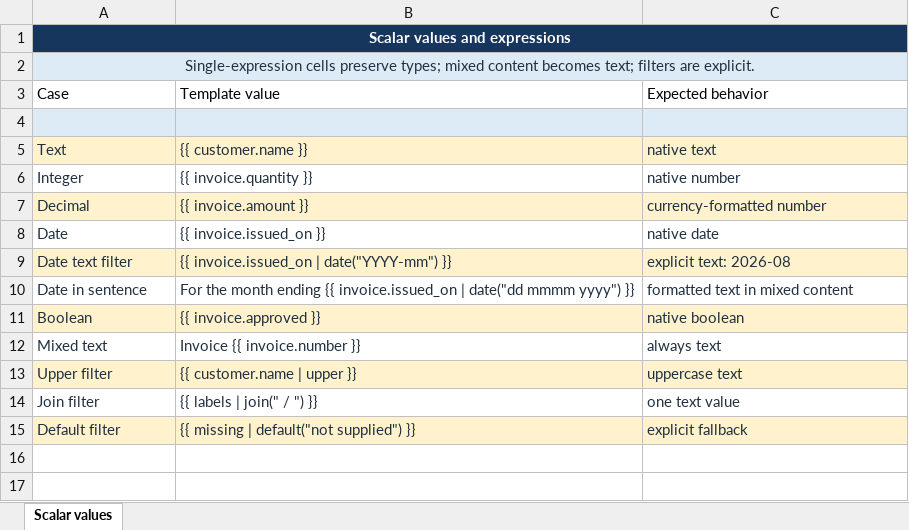
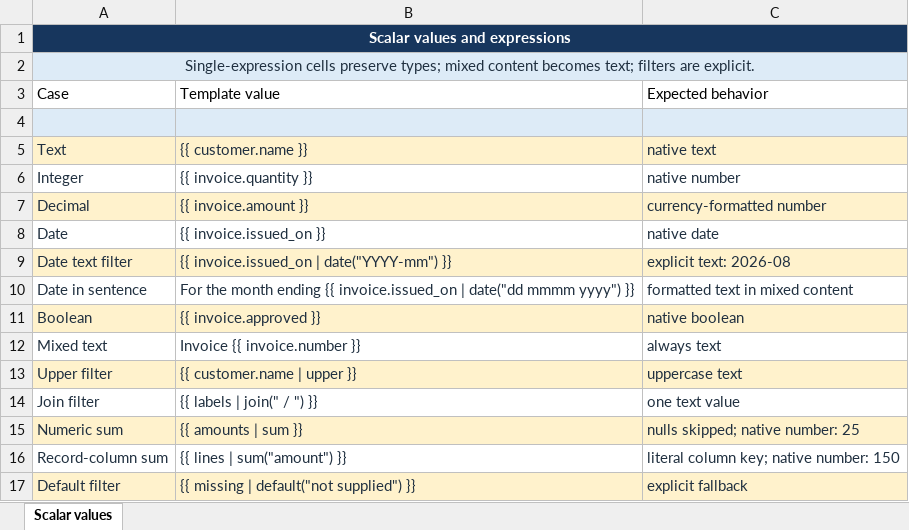
Before and after one commit to Kelv1nG/excel-template-writer, an Excel workbook: samples/scalar_values_template.xlsx, sheet Scalar values, drawn as a sheet; values as stored, in another font and other column widths than the file's, no borders; the diff names each change by its address in the sheet, - before the commit and + after, or states it on an @@ line.

Commit message:
samples: demonstrate numeric sum filters

```diff
--- a/samples/scalar_values_template.xlsx (sheet Scalar values)
+++ b/samples/scalar_values_template.xlsx (sheet Scalar values)
+row 15: Numeric sum | {{ amounts | sum }} | nulls skipped; native number: 25
+row 16: Record-column sum | {{ lines | sum("amount") }} | literal column key; native number: 150
```
Also changed, not shown: samples/scalar_values_output.xlsx, 2 other files.
